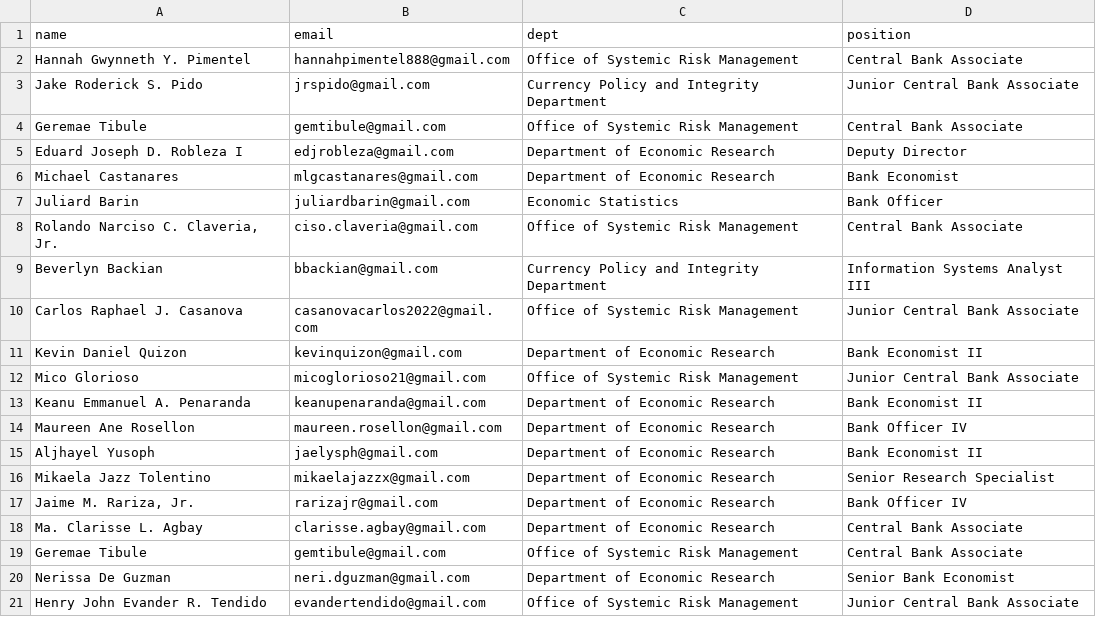
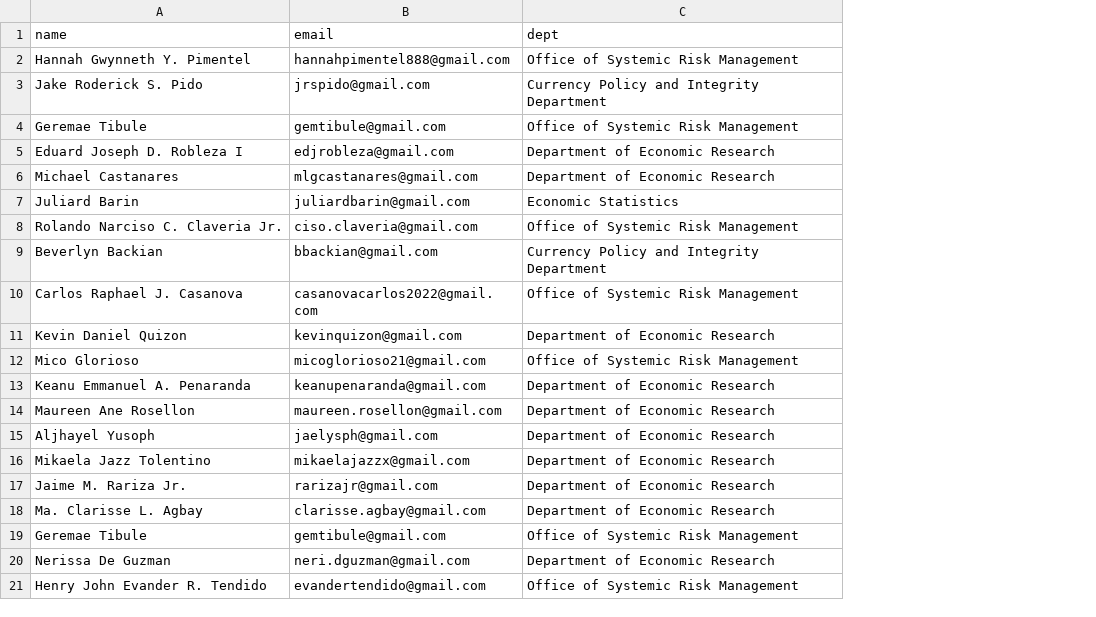
Before and after one commit to rgbaldov/BSP, a CSV file: datasets/bsp_participants.csv, drawn as a sheet; the diff names each change by its address in the sheet, - before the commit and + after, or states it on an @@ line.

Commit message:
Update bsp_participants.csv

```diff
--- a/datasets/bsp_participants.csv
+++ b/datasets/bsp_participants.csv
-column D (position), rows 2-21: Central Bank Associate | Junior Central Bank Associate | Central Bank Associate | Deputy Director | Bank Economist | Bank Officer | Central Bank Associate | Information Systems Analyst III | Junior Central Bank Associate | Bank Economist II | Junior Central Bank Associate | Bank Economist II | Bank Officer IV | Bank Economist II | Senior Research Specialist | Bank Officer IV | Central Bank Associate | Central Bank Associate | Senior Bank Economist | Junior Central Bank Associate
-A8 (name): Rolando Narciso C. Claveria, Jr.
+A8 (name): Rolando Narciso C. Claveria Jr.
-A17 (name): Jaime M. Rariza, Jr.
+A17 (name): Jaime M. Rariza Jr.
```
